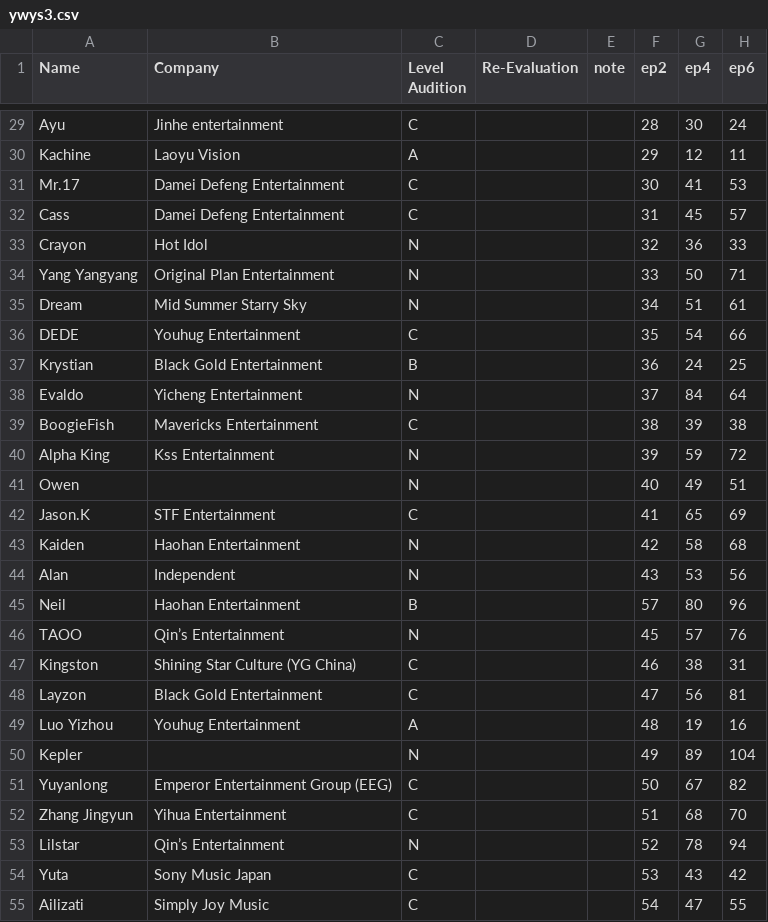
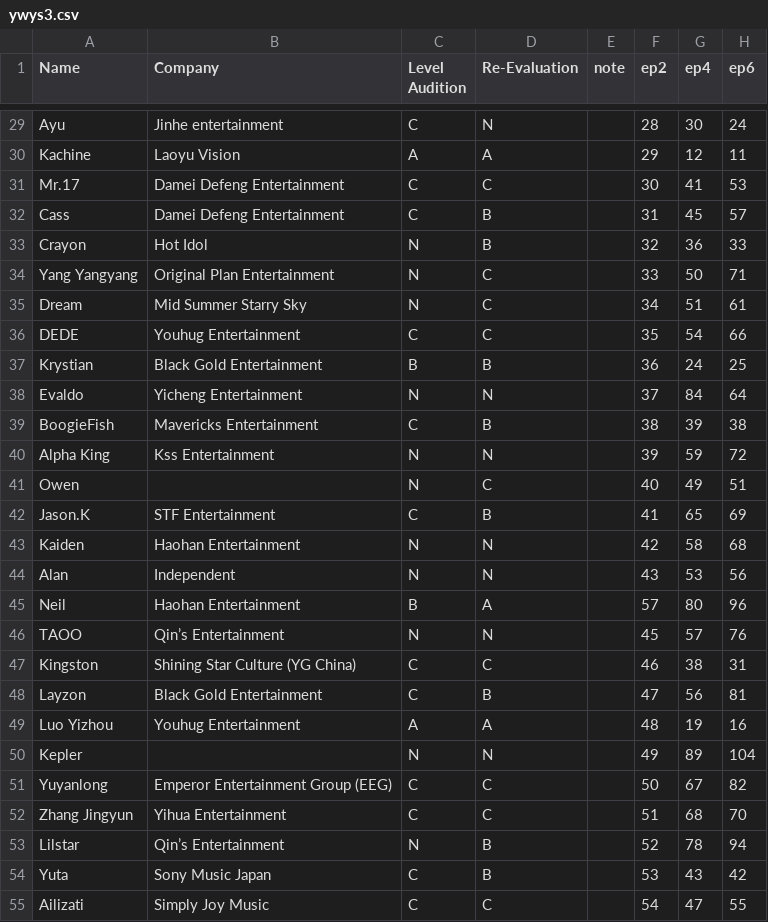
Before and after one commit to adriflame/ywys3, a CSV file: ywys3.csv, drawn as a sheet; only a part is shown, gaps mark what is left out; the diff covers the shown part only; the diff names each change by its address in the sheet, - before the commit and + after, or states it on an @@ line.

Commit message:
adding re-evaluation

```diff
--- a/ywys3.csv
+++ b/ywys3.csv
-D29 (Re-Evaluation): (empty)
+D29 (Re-Evaluation): N
-D30 (Re-Evaluation): (empty)
+D30 (Re-Evaluation): A
-D31 (Re-Evaluation): (empty)
+D31 (Re-Evaluation): C
-D32:D33 (Re-Evaluation): (empty)
+D32:D33 (Re-Evaluation): B
-D34:D36 (Re-Evaluation): (empty)
+D34:D36 (Re-Evaluation): C
-D37 (Re-Evaluation): (empty)
+D37 (Re-Evaluation): B
-D38 (Re-Evaluation): (empty)
+D38 (Re-Evaluation): N
-D39 (Re-Evaluation): (empty)
+D39 (Re-Evaluation): B
-D40 (Re-Evaluation): (empty)
+D40 (Re-Evaluation): N
-D41 (Re-Evaluation): (empty)
+D41 (Re-Evaluation): C
-D42 (Re-Evaluation): (empty)
+D42 (Re-Evaluation): B
-D43:D44 (Re-Evaluation): (empty)
+D43:D44 (Re-Evaluation): N
-D45 (Re-Evaluation): (empty)
+D45 (Re-Evaluation): A
-D46 (Re-Evaluation): (empty)
+D46 (Re-Evaluation): N
-D47 (Re-Evaluation): (empty)
+D47 (Re-Evaluation): C
-D48 (Re-Evaluation): (empty)
+D48 (Re-Evaluation): B
-D49 (Re-Evaluation): (empty)
+D49 (Re-Evaluation): A
-D50 (Re-Evaluation): (empty)
+D50 (Re-Evaluation): N
-D51:D52 (Re-Evaluation): (empty)
+D51:D52 (Re-Evaluation): C
-D53:D54 (Re-Evaluation): (empty)
+D53:D54 (Re-Evaluation): B
-D55 (Re-Evaluation): (empty)
+D55 (Re-Evaluation): C
```
Also changed, not shown: 93 edited cells elsewhere in this file, 4 other files.
